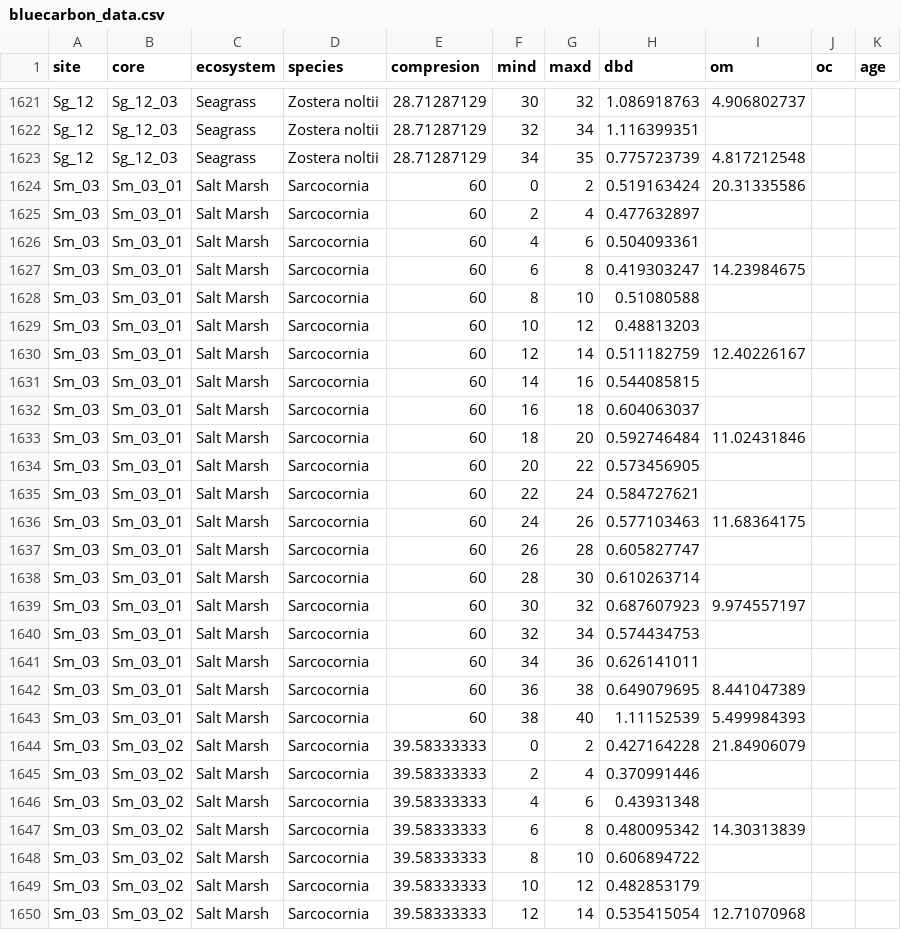
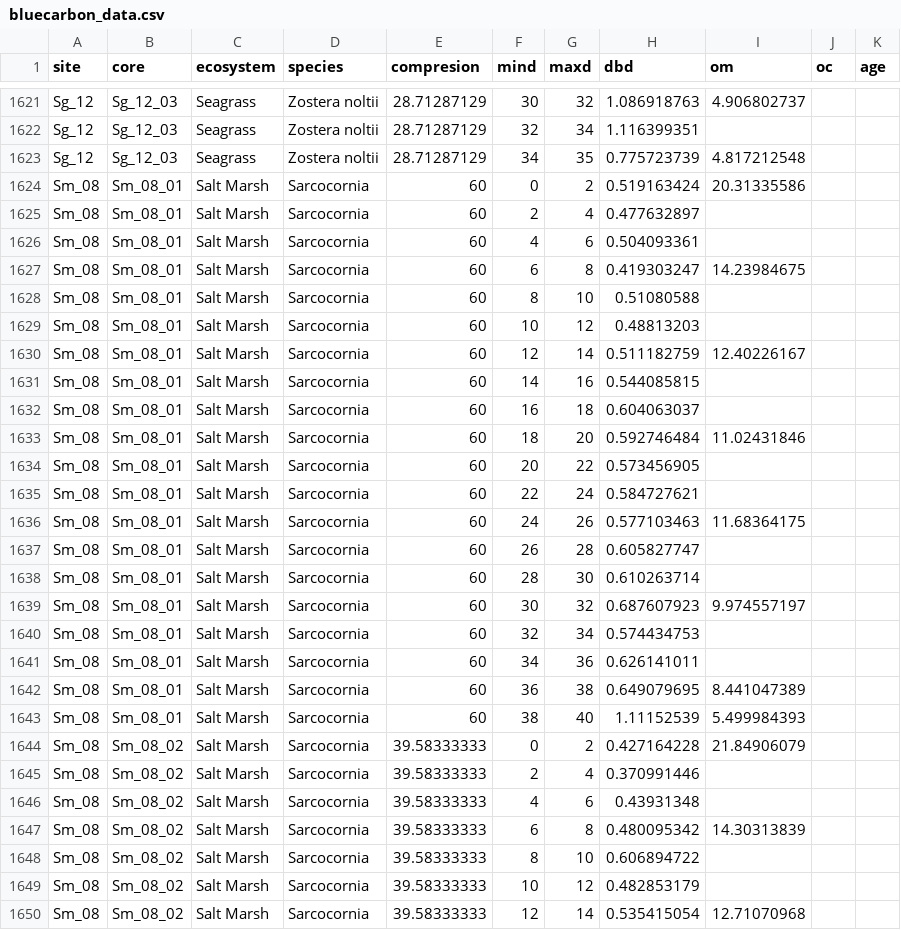
Before and after one commit to EcologyR/BlueCarbon, a CSV file: data-raw/bluecarbon_data.csv, drawn as a sheet; only a part is shown, gaps mark what is left out; the diff covers the shown part only.

Commit message:
small changes in the example data

```diff
--- a/data-raw/bluecarbon_data.csv
+++ b/data-raw/bluecarbon_data.csv
@@ -1623,28 +1623,28 @@ Sg_12;Sg_12_03;Seagrass;Zostera noltii;28.71287129;32;34;1.116399351;;;
 Sg_12;Sg_12_03;Seagrass;Zostera noltii;28.71287129;34;35;0.775723739;4.817212548;;
-Sm_03;Sm_03_01;Salt Marsh;Sarcocornia;60;0;2;0.519163424;20.31335586;;
-Sm_03;Sm_03_01;Salt Marsh;Sarcocornia;60;2;4;0.477632897;;;
-Sm_03;Sm_03_01;Salt Marsh;Sarcocornia;60;4;6;0.504093361;;;
-Sm_03;Sm_03_01;Salt Marsh;Sarcocornia;60;6;8;0.419303247;14.23984675;;
-Sm_03;Sm_03_01;Salt Marsh;Sarcocornia;60;8;10;0.51080588;;;
-Sm_03;Sm_03_01;Salt Marsh;Sarcocornia;60;10;12;0.48813203;;;
-Sm_03;Sm_03_01;Salt Marsh;Sarcocornia;60;12;14;0.511182759;12.40226167;;
-Sm_03;Sm_03_01;Salt Marsh;Sarcocornia;60;14;16;0.544085815;;;
-Sm_03;Sm_03_01;Salt Marsh;Sarcocornia;60;16;18;0.604063037;;;
-Sm_03;Sm_03_01;Salt Marsh;Sarcocornia;60;18;20;0.592746484;11.02431846;;
-Sm_03;Sm_03_01;Salt Marsh;Sarcocornia;60;20;22;0.573456905;;;
-Sm_03;Sm_03_01;Salt Marsh;Sarcocornia;60;22;24;0.584727621;;;
-Sm_03;Sm_03_01;Salt Marsh;Sarcocornia;60;24;26;0.577103463;11.68364175;;
-Sm_03;Sm_03_01;Salt Marsh;Sarcocornia;60;26;28;0.605827747;;;
-Sm_03;Sm_03_01;Salt Marsh;Sarcocornia;60;28;30;0.610263714;;;
-Sm_03;Sm_03_01;Salt Marsh;Sarcocornia;60;30;32;0.687607923;9.974557197;;
-Sm_03;Sm_03_01;Salt Marsh;Sarcocornia;60;32;34;0.574434753;;;
-Sm_03;Sm_03_01;Salt Marsh;Sarcocornia;60;34;36;0.626141011;;;
-Sm_03;Sm_03_01;Salt Marsh;Sarcocornia;60;36;38;0.649079695;8.441047389;;
-Sm_03;Sm_03_01;Salt Marsh;Sarcocornia;60;38;40;1.11152539;5.499984393;;
-Sm_03;Sm_03_02;Salt Marsh;Sarcocornia;39.58333333;0;2;0.427164228;21.84906079;;
-Sm_03;Sm_03_02;Salt Marsh;Sarcocornia;39.58333333;2;4;0.370991446;;;
-Sm_03;Sm_03_02;Salt Marsh;Sarcocornia;39.58333333;4;6;0.43931348;;;
-Sm_03;Sm_03_02;Salt Marsh;Sarcocornia;39.58333333;6;8;0.480095342;14.30313839;;
-Sm_03;Sm_03_02;Salt Marsh;Sarcocornia;39.58333333;8;10;0.606894722;;;
-Sm_03;Sm_03_02;Salt Marsh;Sarcocornia;39.58333333;10;12;0.482853179;;;
-Sm_03;Sm_03_02;Salt Marsh;Sarcocornia;39.58333333;12;14;0.535415054;12.71070968;;
+Sm_08;Sm_08_01;Salt Marsh;Sarcocornia;60;0;2;0.519163424;20.31335586;;
+Sm_08;Sm_08_01;Salt Marsh;Sarcocornia;60;2;4;0.477632897;;;
+Sm_08;Sm_08_01;Salt Marsh;Sarcocornia;60;4;6;0.504093361;;;
+Sm_08;Sm_08_01;Salt Marsh;Sarcocornia;60;6;8;0.419303247;14.23984675;;
+Sm_08;Sm_08_01;Salt Marsh;Sarcocornia;60;8;10;0.51080588;;;
+Sm_08;Sm_08_01;Salt Marsh;Sarcocornia;60;10;12;0.48813203;;;
+Sm_08;Sm_08_01;Salt Marsh;Sarcocornia;60;12;14;0.511182759;12.40226167;;
+Sm_08;Sm_08_01;Salt Marsh;Sarcocornia;60;14;16;0.544085815;;;
+Sm_08;Sm_08_01;Salt Marsh;Sarcocornia;60;16;18;0.604063037;;;
+Sm_08;Sm_08_01;Salt Marsh;Sarcocornia;60;18;20;0.592746484;11.02431846;;
+Sm_08;Sm_08_01;Salt Marsh;Sarcocornia;60;20;22;0.573456905;;;
+Sm_08;Sm_08_01;Salt Marsh;Sarcocornia;60;22;24;0.584727621;;;
+Sm_08;Sm_08_01;Salt Marsh;Sarcocornia;60;24;26;0.577103463;11.68364175;;
+Sm_08;Sm_08_01;Salt Marsh;Sarcocornia;60;26;28;0.605827747;;;
+Sm_08;Sm_08_01;Salt Marsh;Sarcocornia;60;28;30;0.610263714;;;
+Sm_08;Sm_08_01;Salt Marsh;Sarcocornia;60;30;32;0.687607923;9.974557197;;
+Sm_08;Sm_08_01;Salt Marsh;Sarcocornia;60;32;34;0.574434753;;;
+Sm_08;Sm_08_01;Salt Marsh;Sarcocornia;60;34;36;0.626141011;;;
+Sm_08;Sm_08_01;Salt Marsh;Sarcocornia;60;36;38;0.649079695;8.441047389;;
+Sm_08;Sm_08_01;Salt Marsh;Sarcocornia;60;38;40;1.11152539;5.499984393;;
+Sm_08;Sm_08_02;Salt Marsh;Sarcocornia;39.58333333;0;2;0.427164228;21.84906079;;
+Sm_08;Sm_08_02;Salt Marsh;Sarcocornia;39.58333333;2;4;0.370991446;;;
+Sm_08;Sm_08_02;Salt Marsh;Sarcocornia;39.58333333;4;6;0.43931348;;;
+Sm_08;Sm_08_02;Salt Marsh;Sarcocornia;39.58333333;6;8;0.480095342;14.30313839;;
+Sm_08;Sm_08_02;Salt Marsh;Sarcocornia;39.58333333;8;10;0.606894722;;;
+Sm_08;Sm_08_02;Salt Marsh;Sarcocornia;39.58333333;10;12;0.482853179;;;
+Sm_08;Sm_08_02;Salt Marsh;Sarcocornia;39.58333333;12;14;0.535415054;12.71070968;;
```
Also changed, not shown: 44 edited cells elsewhere in this file, 2 other files.
